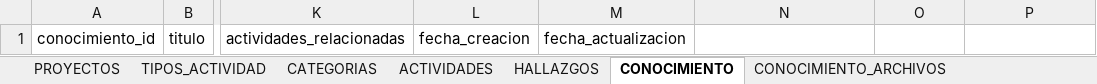
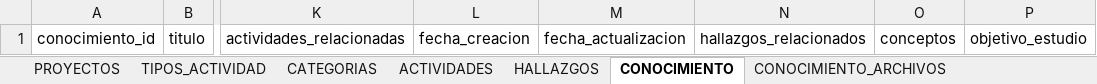
Before and after one commit to jesusiv24921/seguimiento, an Excel workbook: seguimiento.xlsx, sheet CONOCIMIENTO, drawn as a sheet; only a part is shown, gaps mark what is left out; values as stored, in another font and other column widths than the file's, no borders; the diff names each change by its address in the sheet, - before the commit and + after, or states it on an @@ line.

```diff
--- a/seguimiento.xlsx (sheet CONOCIMIENTO)
+++ b/seguimiento.xlsx (sheet CONOCIMIENTO)
-N1: (empty)
+N1: hallazgos_relacionados
-O1: (empty)
+O1: conceptos
-P1: (empty)
+P1: objetivo_estudio
```
Also changed, not shown: 7 other files.
